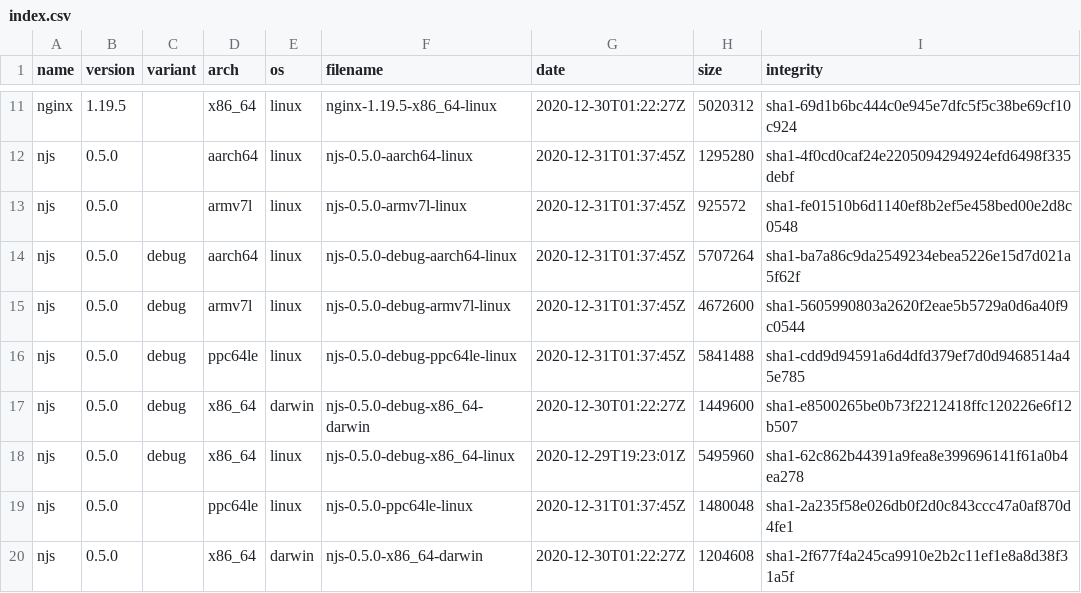
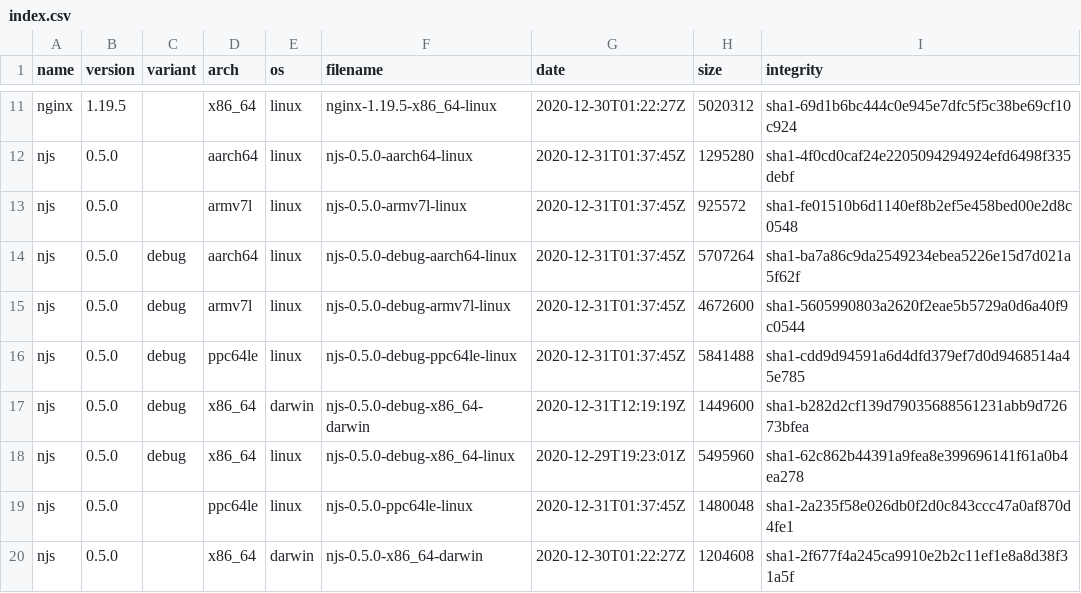
Before and after one commit to jirutka/nginx-binaries, a CSV file: index.csv, drawn as a sheet; only a part is shown, gaps mark what is left out.

```diff
--- a/index.csv
+++ b/index.csv
@@ -16,3 +16,3 @@ njs,0.5.0,debug,armv7l,linux,njs-0.5.0-debug-armv7l-linux,2020-12-31T01:37:45Z,4
 njs,0.5.0,debug,ppc64le,linux,njs-0.5.0-debug-ppc64le-linux,2020-12-31T01:37:45Z,5841488,sha1-cdd9d94591a6d4dfd379ef7d0d9468514a45e785
-njs,0.5.0,debug,x86_64,darwin,njs-0.5.0-debug-x86_64-darwin,2020-12-30T01:22:27Z,1449600,sha1-e8500265be0b73f2212418ffc120226e6f12b507
+njs,0.5.0,debug,x86_64,darwin,njs-0.5.0-debug-x86_64-darwin,2020-12-31T12:19:19Z,1449600,sha1-b282d2cf139d79035688561231abb9d72673bfea
 njs,0.5.0,debug,x86_64,linux,njs-0.5.0-debug-x86_64-linux,2020-12-29T19:23:01Z,5495960,sha1-62c862b44391a9fea8e399696141f61a0b4ea278
```
Also changed, not shown: 3 other files.
